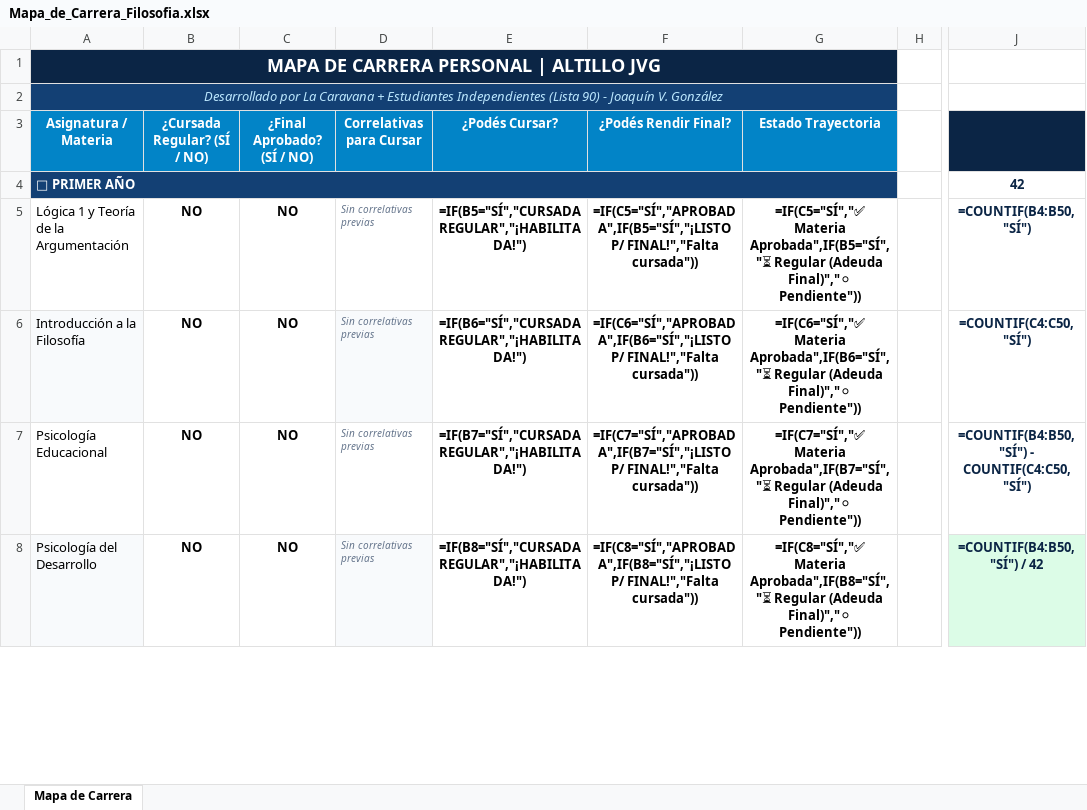
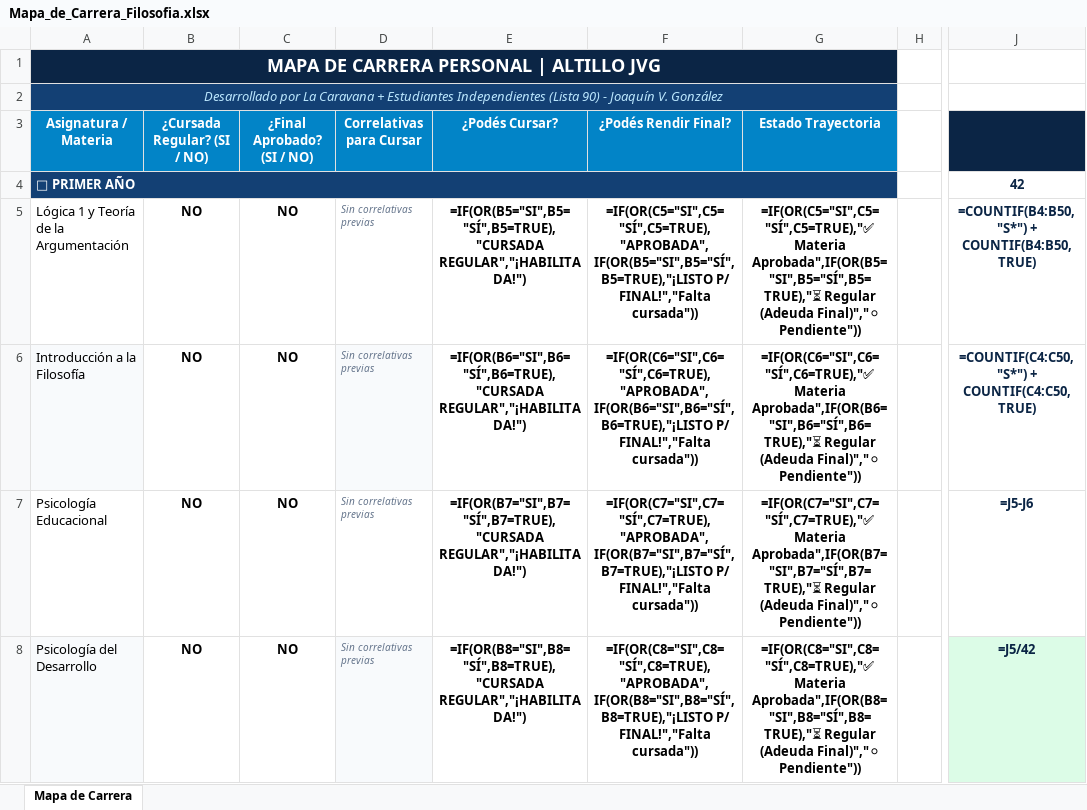
Before and after one commit to apuntescaravana-create/AltilloJVG, an Excel workbook: data/mapas/Mapa_de_Carrera_Filosofia.xlsx, sheet Mapa de Carrera, drawn as a sheet; only a part is shown, gaps mark what is left out; values as stored, in another font and other column widths than the file's, no borders; formulas without a stored value are shown as written; the diff covers the shown part only; the diff names each change by its address in the sheet, - before the commit and + after, or states it on an @@ line.

Commit message:
fix(mapa): soporte universal para SI, SÍ, minúsculas y checkboxes en fórmulas de correlatividades

```diff
--- a/data/mapas/Mapa_de_Carrera_Filosofia.xlsx (sheet Mapa de Carrera)
+++ b/data/mapas/Mapa_de_Carrera_Filosofia.xlsx (sheet Mapa de Carrera)
-B3: ¿Cursada Regular? (SÍ / NO)
+B3: ¿Cursada Regular? (SI / NO)
-C3: ¿Final Aprobado? (SÍ / NO)
+C3: ¿Final Aprobado? (SI / NO)
-E5 (¿Podés Cursar?): =IF(B5="SÍ","CURSADA REGULAR","¡HABILITADA!")
+E5 (¿Podés Cursar?): =IF(OR(B5="SI",B5="SÍ",B5=TRUE),"CURSADA REGULAR","¡HABILITADA!")
-F5 (¿Podés Rendir Final?): =IF(C5="SÍ","APROBADA",IF(B5="SÍ","¡LISTO P/ FINAL!","Falta…
+F5 (¿Podés Rendir Final?): =IF(OR(C5="SI",C5="SÍ",C5=TRUE),"APROBADA",IF(OR(B5="SI",B5="SÍ",B5=TRUE),"¡LISTO P/ FINAL!","Falta…
-G5 (Estado Trayectoria): =IF(C5="SÍ","✅ Materia Aprobada",IF(B5="SÍ","⏳ Regular (Adeuda…
+G5 (Estado Trayectoria): =IF(OR(C5="SI",C5="SÍ",C5=TRUE),"✅ Materia Aprobada",IF(OR(B5="SI",B5="SÍ",B5=TRUE),"⏳ Regular (Adeuda…
-J5: =COUNTIF(B4:B50, "SÍ")
+J5: =COUNTIF(B4:B50, "S*") + COUNTIF(B4:B50, TRUE)
-E6 (¿Podés Cursar?): =IF(B6="SÍ","CURSADA REGULAR","¡HABILITADA!")
+E6 (¿Podés Cursar?): =IF(OR(B6="SI",B6="SÍ",B6=TRUE),"CURSADA REGULAR","¡HABILITADA!")
-F6 (¿Podés Rendir Final?): =IF(C6="SÍ","APROBADA",IF(B6="SÍ","¡LISTO P/ FINAL!","Falta…
+F6 (¿Podés Rendir Final?): =IF(OR(C6="SI",C6="SÍ",C6=TRUE),"APROBADA",IF(OR(B6="SI",B6="SÍ",B6=TRUE),"¡LISTO P/ FINAL!","Falta…
-G6 (Estado Trayectoria): =IF(C6="SÍ","✅ Materia Aprobada",IF(B6="SÍ","⏳ Regular (Adeuda…
+G6 (Estado Trayectoria): =IF(OR(C6="SI",C6="SÍ",C6=TRUE),"✅ Materia Aprobada",IF(OR(B6="SI",B6="SÍ",B6=TRUE),"⏳ Regular (Adeuda…
-J6: =COUNTIF(C4:C50, "SÍ")
+J6: =COUNTIF(C4:C50, "S*") + COUNTIF(C4:C50, TRUE)
-E7 (¿Podés Cursar?): =IF(B7="SÍ","CURSADA REGULAR","¡HABILITADA!")
+E7 (¿Podés Cursar?): =IF(OR(B7="SI",B7="SÍ",B7=TRUE),"CURSADA REGULAR","¡HABILITADA!")
-F7 (¿Podés Rendir Final?): =IF(C7="SÍ","APROBADA",IF(B7="SÍ","¡LISTO P/ FINAL!","Falta…
+F7 (¿Podés Rendir Final?): =IF(OR(C7="SI",C7="SÍ",C7=TRUE),"APROBADA",IF(OR(B7="SI",B7="SÍ",B7=TRUE),"¡LISTO P/ FINAL!","Falta…
-G7 (Estado Trayectoria): =IF(C7="SÍ","✅ Materia Aprobada",IF(B7="SÍ","⏳ Regular (Adeuda…
+G7 (Estado Trayectoria): =IF(OR(C7="SI",C7="SÍ",C7=TRUE),"✅ Materia Aprobada",IF(OR(B7="SI",B7="SÍ",B7=TRUE),"⏳ Regular (Adeuda…
-J7: =COUNTIF(B4:B50, "SÍ") - COUNTIF(C4:C50, "SÍ")
+J7: =J5-J6
-E8 (¿Podés Cursar?): =IF(B8="SÍ","CURSADA REGULAR","¡HABILITADA!")
+E8 (¿Podés Cursar?): =IF(OR(B8="SI",B8="SÍ",B8=TRUE),"CURSADA REGULAR","¡HABILITADA!")
-F8 (¿Podés Rendir Final?): =IF(C8="SÍ","APROBADA",IF(B8="SÍ","¡LISTO P/ FINAL!","Falta…
+F8 (¿Podés Rendir Final?): =IF(OR(C8="SI",C8="SÍ",C8=TRUE),"APROBADA",IF(OR(B8="SI",B8="SÍ",B8=TRUE),"¡LISTO P/ FINAL!","Falta…
-G8 (Estado Trayectoria): =IF(C8="SÍ","✅ Materia Aprobada",IF(B8="SÍ","⏳ Regular (Adeuda…
+G8 (Estado Trayectoria): =IF(OR(C8="SI",C8="SÍ",C8=TRUE),"✅ Materia Aprobada",IF(OR(B8="SI",B8="SÍ",B8=TRUE),"⏳ Regular (Adeuda…
-J8: =COUNTIF(B4:B50, "SÍ") / 42
+J8: =J5/42
```
Also changed, not shown: 117 edited cells elsewhere in this sheet, 1 other file.
